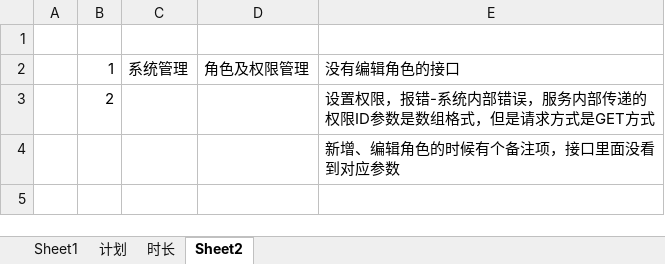
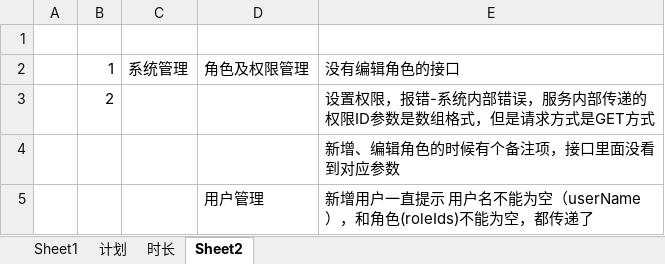
Before and after one commit to linjinghui/agricultural-products-tmp, an Excel workbook: static/资料/任务清单.xlsx, sheet Sheet2, drawn as a sheet; values as stored, in another font and other column widths than the file's, no borders; the diff names each change by its address in the sheet, - before the commit and + after, or states it on an @@ line.

```diff
--- a/static/资料/任务清单.xlsx (sheet Sheet2)
+++ b/static/资料/任务清单.xlsx (sheet Sheet2)
+row 5:  |  |  | 用户管理 | 新增用户一直提示 用户名不能为空（userName），和角色(roleIds)不能为空，都传递了
```
Also changed, not shown: sheet 时长, 2 other files.
